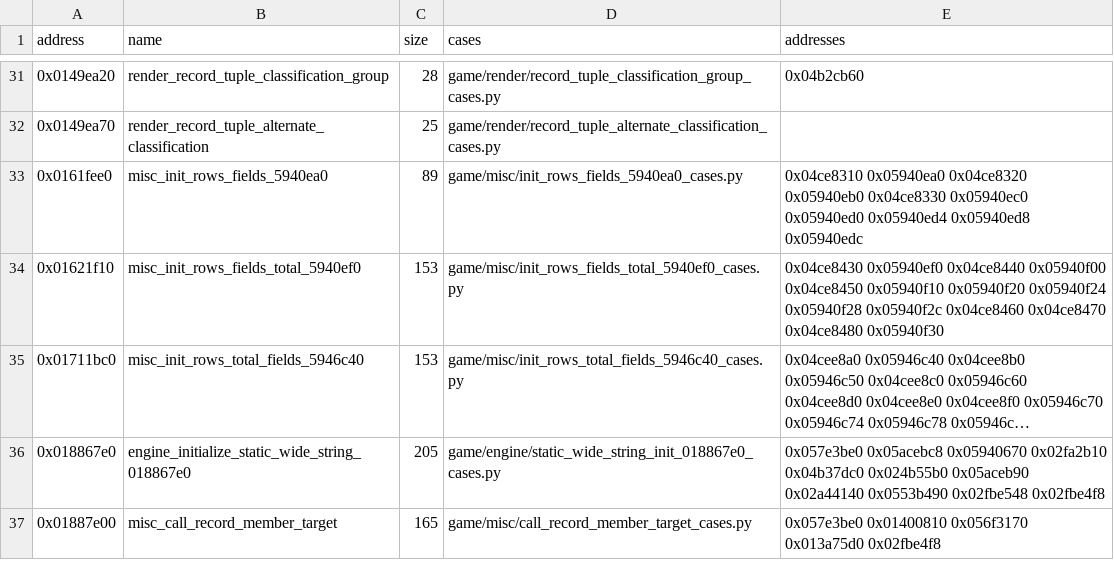
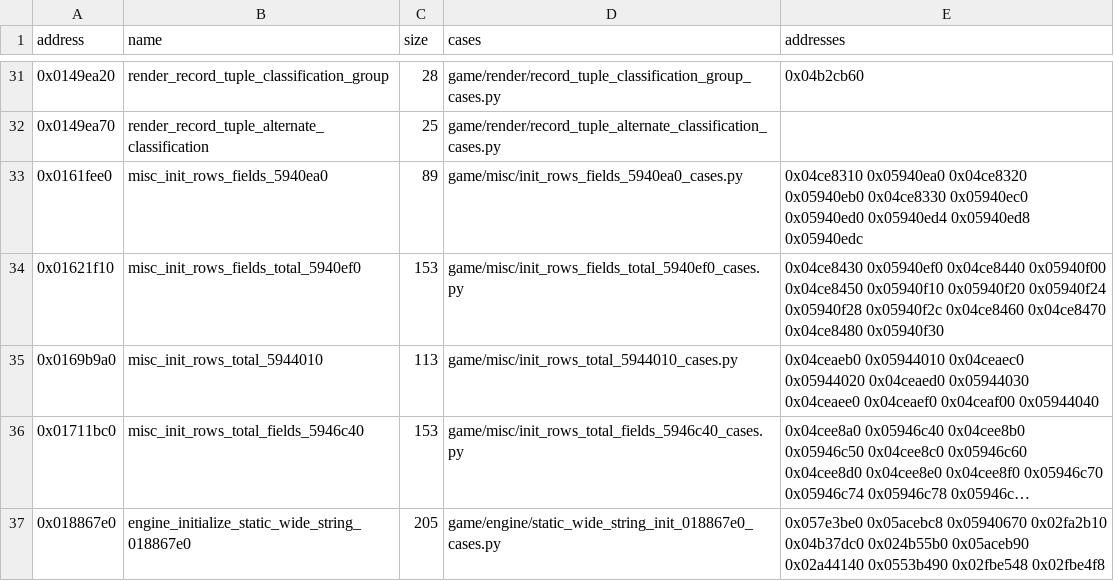
Before and after one commit to Jeffiest/Paleblood, a CSV file: game/auto/twin_exemplars.csv, drawn as a sheet; only a part is shown, gaps mark what is left out; the shorter side is filled out with more unchanged rows; long unchanged cells end in …; the diff names each change by its address in the sheet, - before the commit and + after, or states it on an @@ line.

```diff
--- a/game/auto/twin_exemplars.csv
+++ b/game/auto/twin_exemplars.csv
+row 35: 0x0169b9a0 | misc_init_rows_total_5944010 | 113 | game/misc/init_rows_total_5944010_cases.py | 0x04ceaeb0 0x05944010 0x04ceaec0 0x05944020 0x04ceaed0 0x05944030 0x04ceaee0 0x04ceaef0 0x04ceaf00 0x05944040
```
Also changed, not shown: 9 other files.
